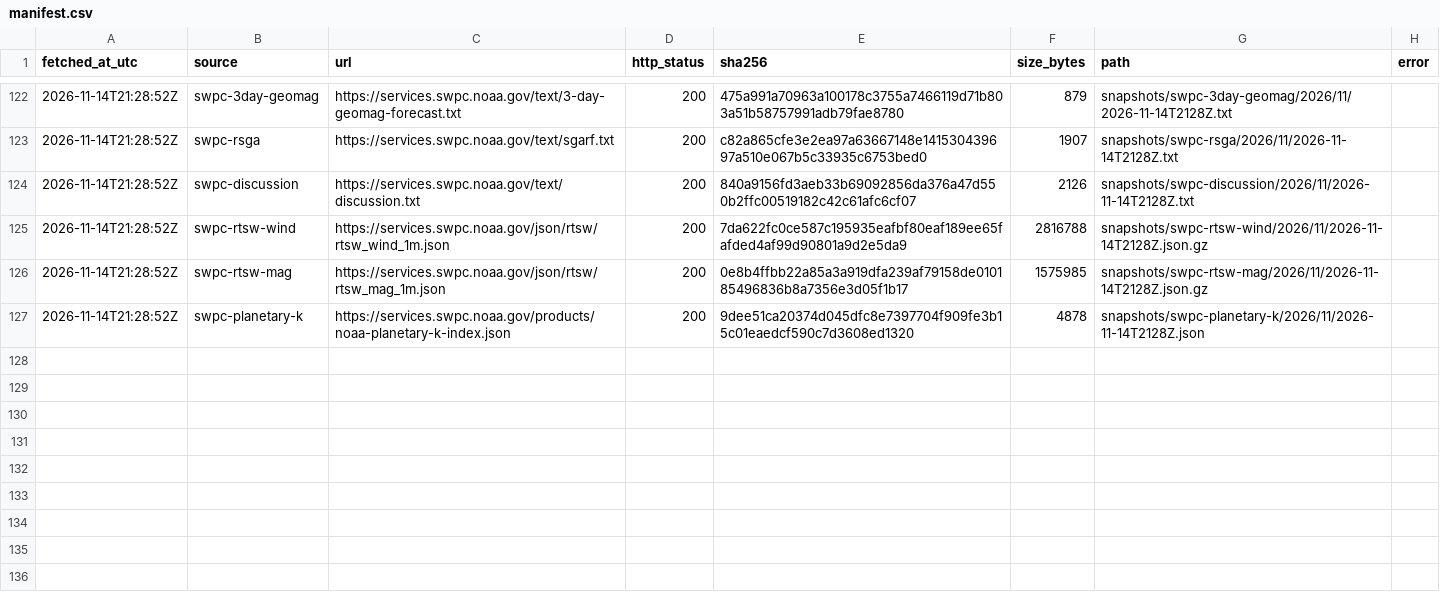
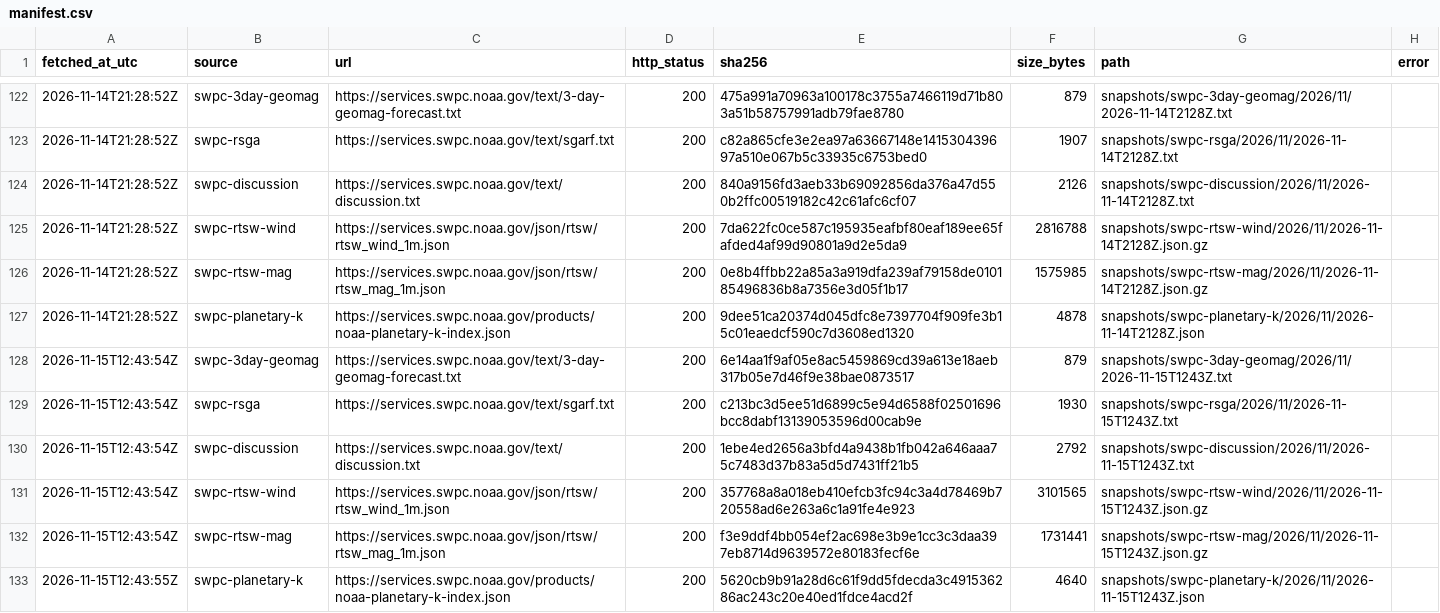
Before and after one commit to hmin6/boreale-archive, a CSV file: manifest.csv, drawn as a sheet; only a part is shown, gaps mark what is left out.

```diff
--- a/manifest.csv
+++ b/manifest.csv
@@ -127 +127,7 @@ fetched_at_utc,source,url,http_status,sha256,size_bytes,path,error
 2026-11-14T21:28:52Z,swpc-planetary-k,https://services.swpc.noaa.gov/products/noaa-planetary-k-index.json,200,9dee51ca20374d045dfc8e7397704f909fe3b15c01eaedcf590c7d3608ed1320,4878,snapshots/swpc-planetary-k/2026/11/2026-11-14T2128Z.json,
+2026-11-15T12:43:54Z,swpc-3day-geomag,https://services.swpc.noaa.gov/text/3-day-geomag-forecast.txt,200,6e14aa1f9af05e8ac5459869cd39a613e18aeb317b05e7d46f9e38bae0873517,879,snapshots/swpc-3day-geomag/2026/11/2026-11-15T1243Z.txt,
+2026-11-15T12:43:54Z,swpc-rsga,https://services.swpc.noaa.gov/text/sgarf.txt,200,c213bc3d5ee51d6899c5e94d6588f02501696bcc8dabf13139053596d00cab9e,1930,snapshots/swpc-rsga/2026/11/2026-11-15T1243Z.txt,
+2026-11-15T12:43:54Z,swpc-discussion,https://services.swpc.noaa.gov/text/discussion.txt,200,1ebe4ed2656a3bfd4a9438b1fb042a646aaa75c7483d37b83a5d5d7431ff21b5,2792,snapshots/swpc-discussion/2026/11/2026-11-15T1243Z.txt,
+2026-11-15T12:43:54Z,swpc-rtsw-wind,https://services.swpc.noaa.gov/json/rtsw/rtsw_wind_1m.json,200,357768a8a018eb410efcb3fc94c3a4d78469b720558ad6e263a6c1a91fe4e923,3101565,snapshots/swpc-rtsw-wind/2026/11/2026-11-15T1243Z.json.gz,
+2026-11-15T12:43:54Z,swpc-rtsw-mag,https://services.swpc.noaa.gov/json/rtsw/rtsw_mag_1m.json,200,f3e9ddf4bb054ef2ac698e3b9e1cc3c3daa397eb8714d9639572e80183fecf6e,1731441,snapshots/swpc-rtsw-mag/2026/11/2026-11-15T1243Z.json.gz,
+2026-11-15T12:43:55Z,swpc-planetary-k,https://services.swpc.noaa.gov/products/noaa-planetary-k-index.json,200,5620cb9b91a28d6c61f9dd5fdecda3c491536286ac243c20e40ed1fdce4acd2f,4640,snapshots/swpc-planetary-k/2026/11/2026-11-15T1243Z.json,
```
Also changed, not shown: 6 other files.
